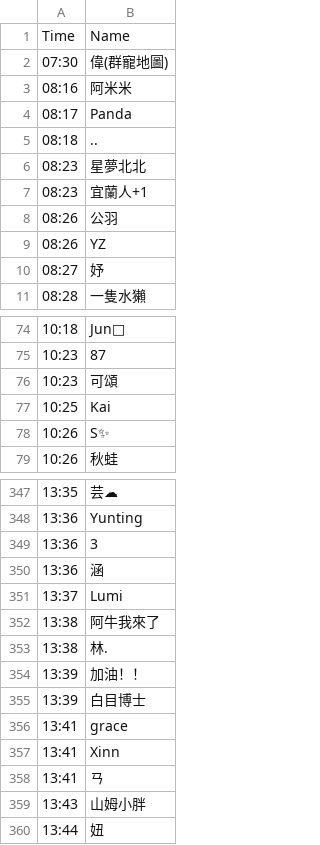
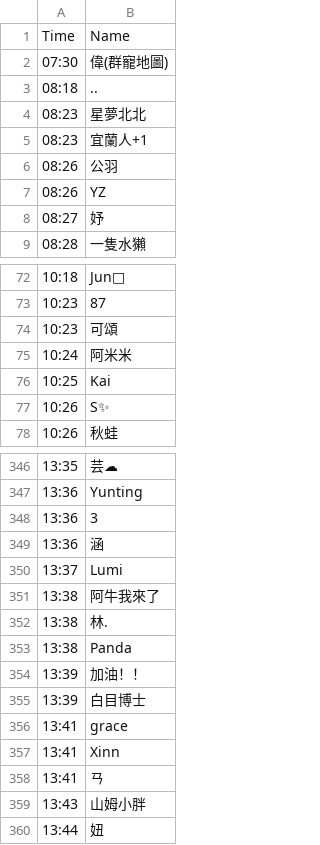
Before and after one commit to weibsite/findDOG, a CSV file: joins.csv, drawn as a sheet; only a part is shown, gaps mark what is left out; removed rows and columns are numbered as before the commit, all else as after; the diff names each change by its address in the sheet, - before the commit and + after, or states it on an @@ line.

Commit message:
Add files via upload

```diff
--- a/joins.csv
+++ b/joins.csv
-row 3: 08:16 | 阿米米
-row 4: 08:17 | Panda
+row 75: 10:24 | 阿米米
+row 353: 13:38 | Panda
```
